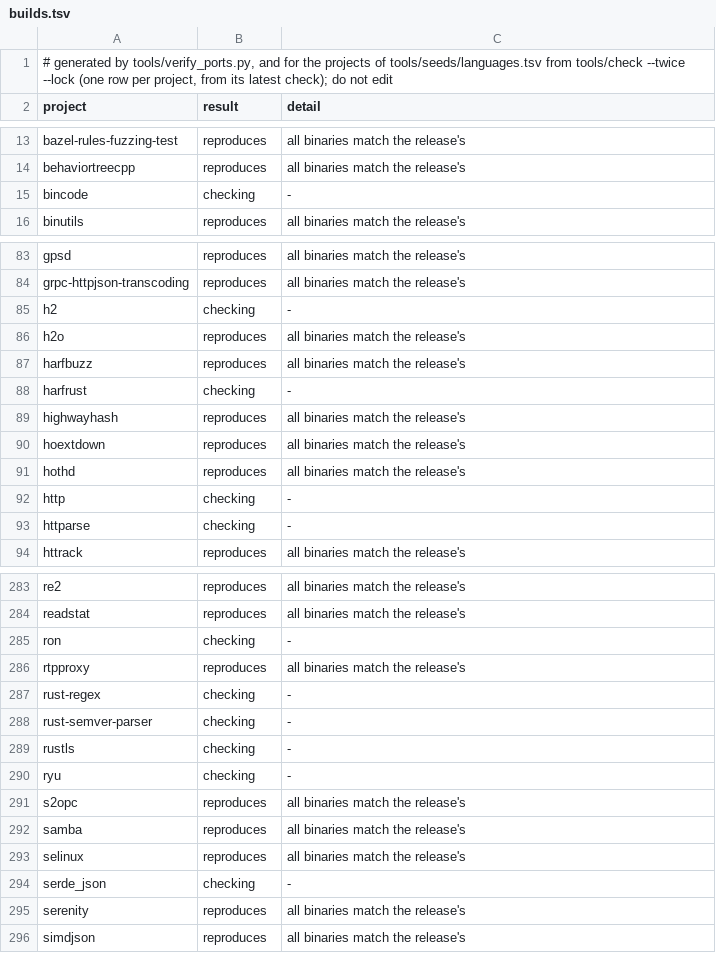
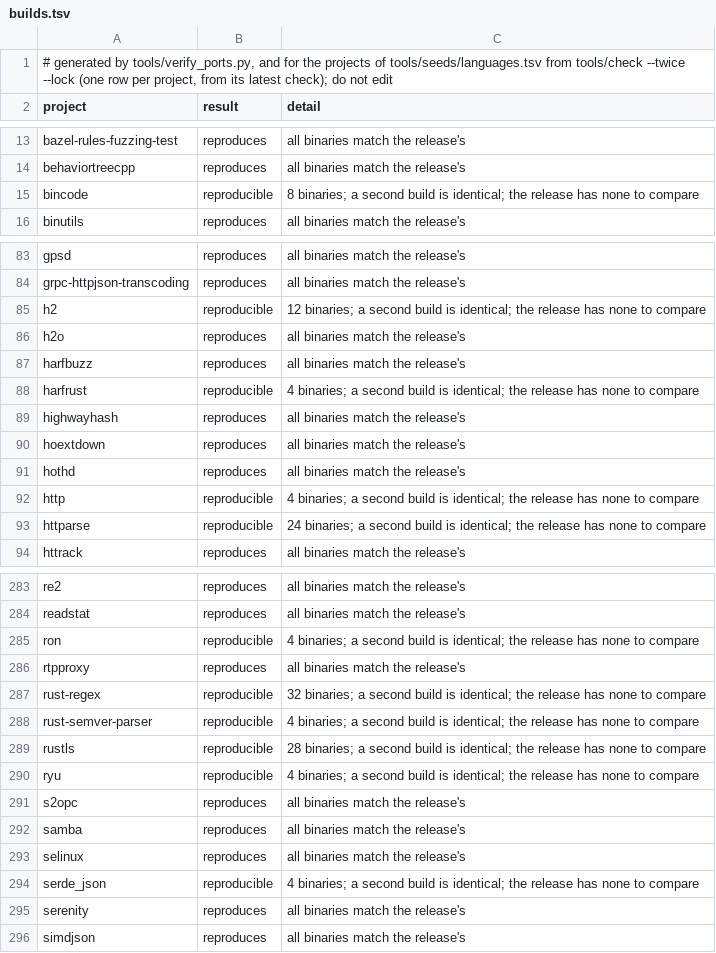
Before and after one commit to FreeREAC/oss-verify, a TSV file: tools/seeds/builds.tsv, drawn as a sheet; only a part is shown, gaps mark what is left out; the diff covers the shown part only.

Commit message:
Rust ports: the farm's results; submodules where the release checked them out
- tools/seeds/builds.tsv: on the build farm, tools/check --twice built 30 of
  the 31 Rust projects twice from scratch with identical bytes; bincode's
  binaries there equal a build on this machine.
- zstd-safe failed: its build needs the zstd submodule. The release's build
  checked out each tree's submodules, so the ports of the projects whose
  repository has any (zstd-safe, mp4parse-rust, quick-xml; Python's
  tinycss2 and tomlkit) now run fetch-commit --submodules, and are checked
  again.
- test_rust.py: gen-shim.py's crate and its refusals, with no Docker.
  test_port.py: lay-out-sources' corpus line, and the crates line's checks.
- docs/seeded-projects.tsv and STATUS.md follow.

```diff
--- a/tools/seeds/builds.tsv
+++ b/tools/seeds/builds.tsv
@@ -14,3 +14,3 @@ bazel-rules-fuzzing-test	reproduces	all binaries match the release's
 behaviortreecpp	reproduces	all binaries match the release's
-bincode	checking	-
+bincode	reproducible	8 binaries; a second build is identical; the release has none to compare
 binutils	reproduces	all binaries match the release's
@@ -84,6 +84,6 @@ gpsd	reproduces	all binaries match the release's
 grpc-httpjson-transcoding	reproduces	all binaries match the release's
-h2	checking	-
+h2	reproducible	12 binaries; a second build is identical; the release has none to compare
 h2o	reproduces	all binaries match the release's
 harfbuzz	reproduces	all binaries match the release's
-harfrust	checking	-
+harfrust	reproducible	4 binaries; a second build is identical; the release has none to compare
 highwayhash	reproduces	all binaries match the release's
@@ -91,4 +91,4 @@ hoextdown	reproduces	all binaries match the release's
 hothd	reproduces	all binaries match the release's
-http	checking	-
-httparse	checking	-
+http	reproducible	4 binaries; a second build is identical; the release has none to compare
+httparse	reproducible	24 binaries; a second build is identical; the release has none to compare
 httrack	reproduces	all binaries match the release's
@@ -284,8 +284,8 @@ re2	reproduces	all binaries match the release's
 readstat	reproduces	all binaries match the release's
-ron	checking	-
+ron	reproducible	4 binaries; a second build is identical; the release has none to compare
 rtpproxy	reproduces	all binaries match the release's
-rust-regex	checking	-
-rust-semver-parser	checking	-
-rustls	checking	-
-ryu	checking	-
+rust-regex	reproducible	32 binaries; a second build is identical; the release has none to compare
+rust-semver-parser	reproducible	4 binaries; a second build is identical; the release has none to compare
+rustls	reproducible	28 binaries; a second build is identical; the release has none to compare
+ryu	reproducible	4 binaries; a second build is identical; the release has none to compare
 s2opc	reproduces	all binaries match the release's
@@ -293,3 +293,3 @@ samba	reproduces	all binaries match the release's
 selinux	reproduces	all binaries match the release's
-serde_json	checking	-
+serde_json	reproducible	4 binaries; a second build is identical; the release has none to compare
 serenity	reproduces	all binaries match the release's
```
Also changed, not shown: 38 edited cells elsewhere in this file, docs/seeded-projects.tsv, 8 other files.
